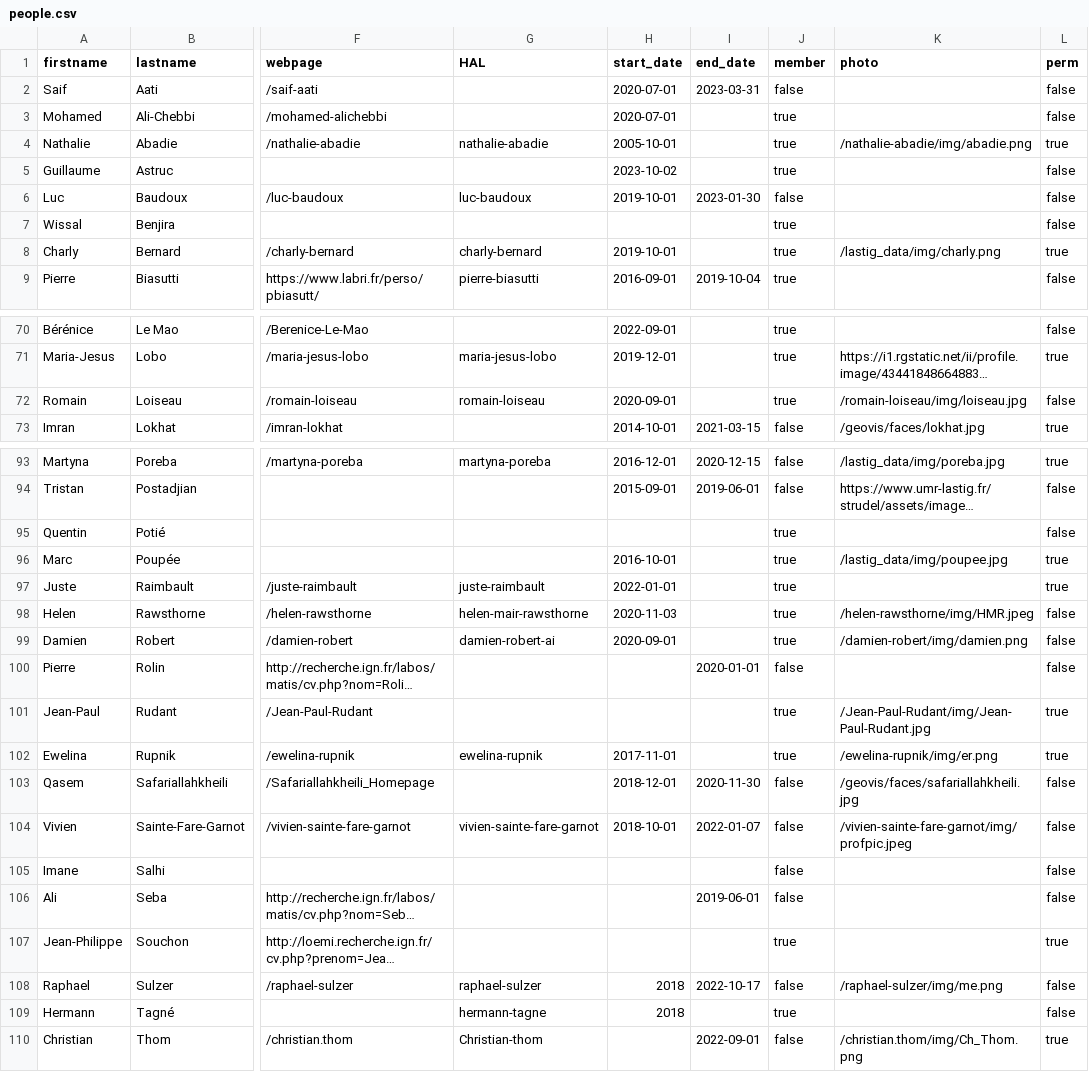
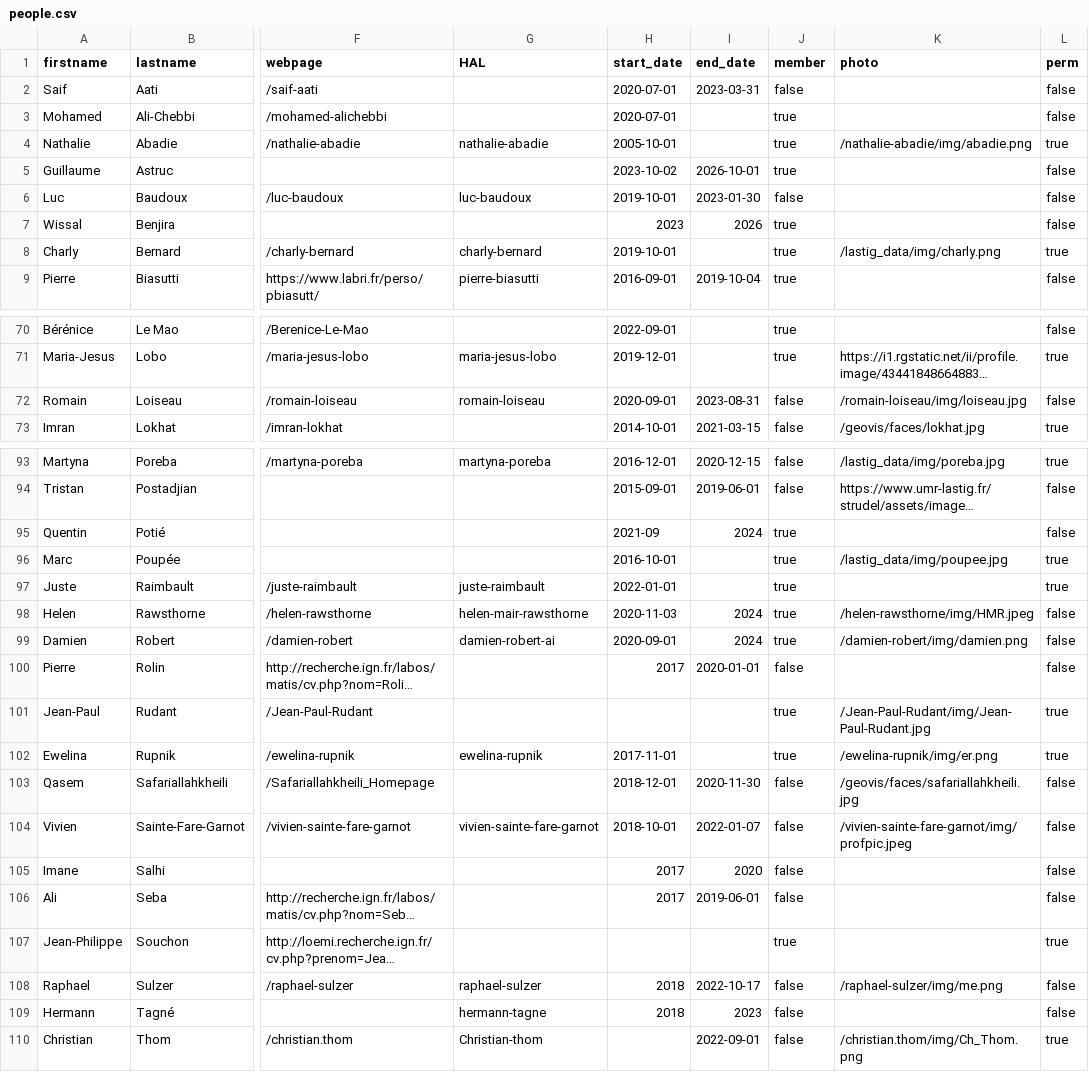
Before and after one commit to umrlastig/lastig_data, a CSV file: people.csv, drawn as a sheet; only a part is shown, gaps mark what is left out; long unchanged cells end in …; the diff covers the shown part only; the diff names each change by its address in the sheet, - before the commit and + after, or states it on an @@ line.

Commit message:
dates

```diff
--- a/people.csv
+++ b/people.csv
-I5 (end_date): (empty)
+I5 (end_date): 2026-10-01
-H7 (start_date): (empty)
+H7 (start_date): 2023
-I7 (end_date): (empty)
+I7 (end_date): 2026
-I72 (end_date): (empty)
+I72 (end_date): 2023-08-31
-J72 (member): true
+J72 (member): false
-H95 (start_date): (empty)
+H95 (start_date): 2021-09
-I95 (end_date): (empty)
+I95 (end_date): 2024
-I98:I99 (end_date): (empty)
+I98:I99 (end_date): 2024
-H100 (start_date): (empty)
+H100 (start_date): 2017
-H105:H106 (start_date): (empty)
+H105:H106 (start_date): 2017
-I105 (end_date): (empty)
+I105 (end_date): 2020
-I109 (end_date): (empty)
+I109 (end_date): 2023
-J109 (member): true
+J109 (member): false
```
Also changed, not shown: 9 edited cells elsewhere in this file, 1 other file.
